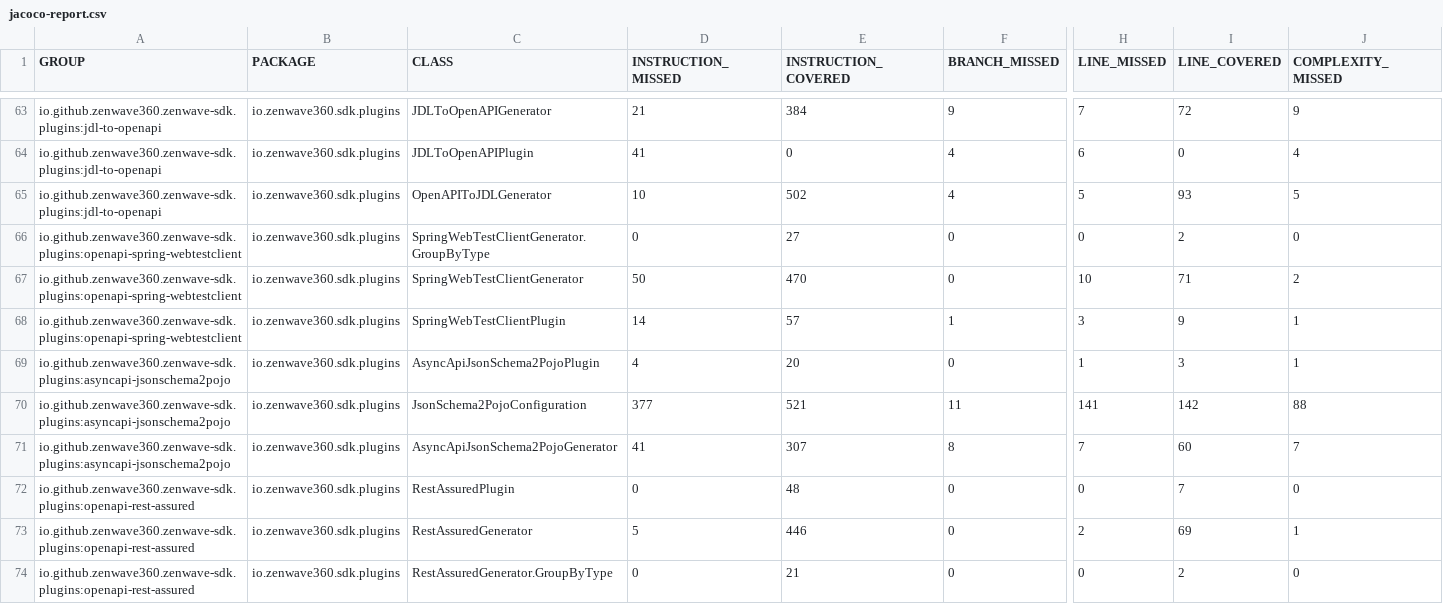
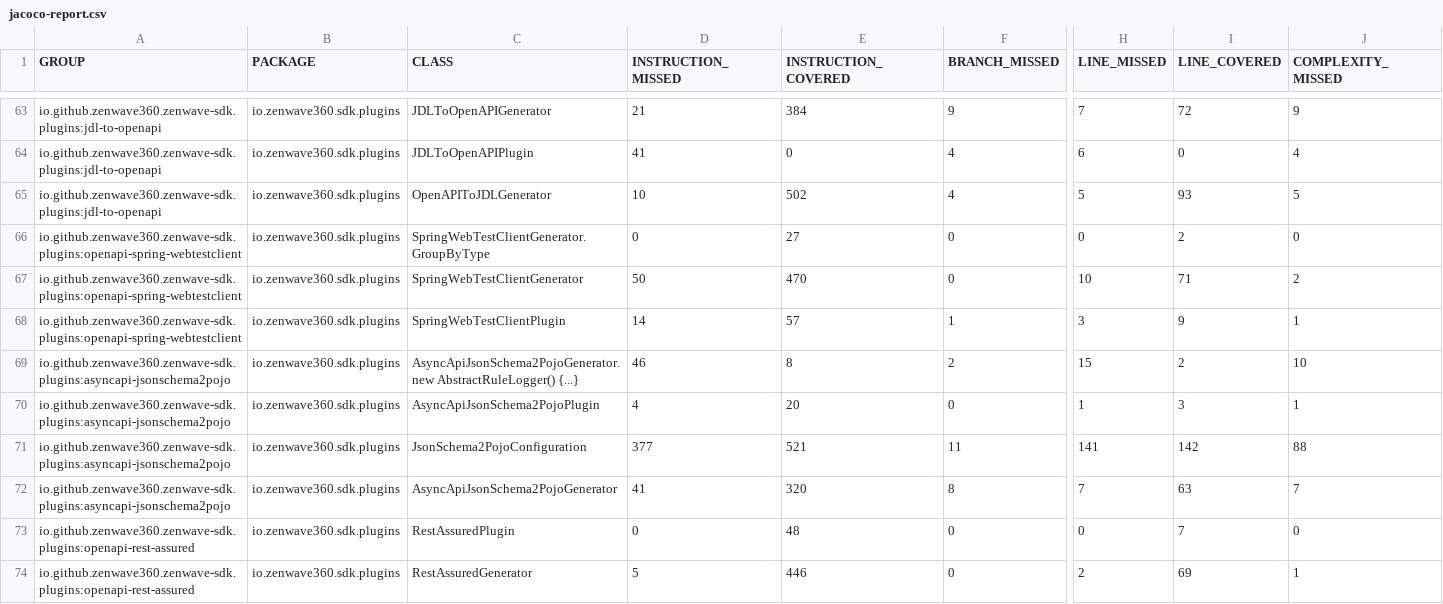
Before and after one commit to ZenWave360/zenwave-sdk, a CSV file: jacoco-report.csv, drawn as a sheet; only a part is shown, gaps mark what is left out; the shorter side is filled out with more unchanged rows; addresses are those after the commit; rows hold the shown columns only; the diff names each change by its address in the sheet, - before the commit and + after, or states it on an @@ line.

```diff
--- a/jacoco-report.csv
+++ b/jacoco-report.csv
+row 69: io.github.zenwave360.zenwave-sdk.plugins:asyncapi-jsonschema2pojo | io.zenwave360.sdk.plugins | AsyncApiJsonSchema2PojoGenerator.new AbstractRuleLogger() {...} | 46 | 8 | 2 | 15 | 2 | 10
-E72 (INSTRUCTION_COVERED): 307
+E72 (INSTRUCTION_COVERED): 320
-I72 (LINE_COVERED): 60
+I72 (LINE_COVERED): 63
```
Also changed, not shown: jacoco/plugins/asyncapi-jsonschema2pojo/target/site/jacoco/jacoco.csv, 20 other files.
